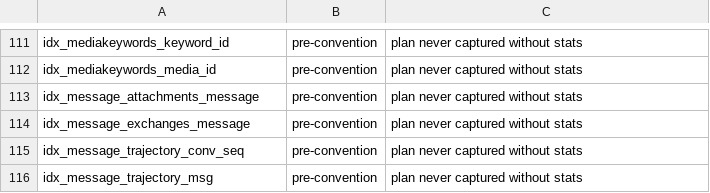
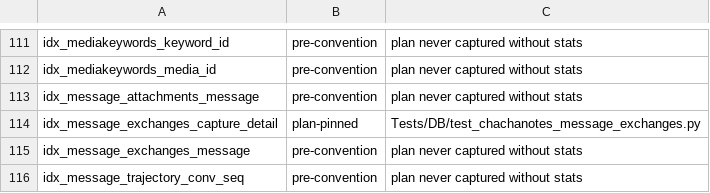
Before and after one commit to rmusser01/tldw_chatbook, a TSV file: scripts/index_plan_pin_census.tsv, drawn as a sheet; only a part is shown, gaps mark what is left out; the shorter side is filled out with more unchanged rows.

Commit message:
fix(ci): record capture artifact evidence

```diff
--- a/scripts/index_plan_pin_census.tsv
+++ b/scripts/index_plan_pin_census.tsv
@@ -113,2 +113,3 @@ idx_mediakeywords_media_id	pre-convention	plan never captured without stats
 idx_message_attachments_message	pre-convention	plan never captured without stats
+idx_message_exchanges_capture_detail	plan-pinned	Tests/DB/test_chachanotes_message_exchanges.py
 idx_message_exchanges_message	pre-convention	plan never captured without stats
```
Also changed, not shown: 3 other files.
